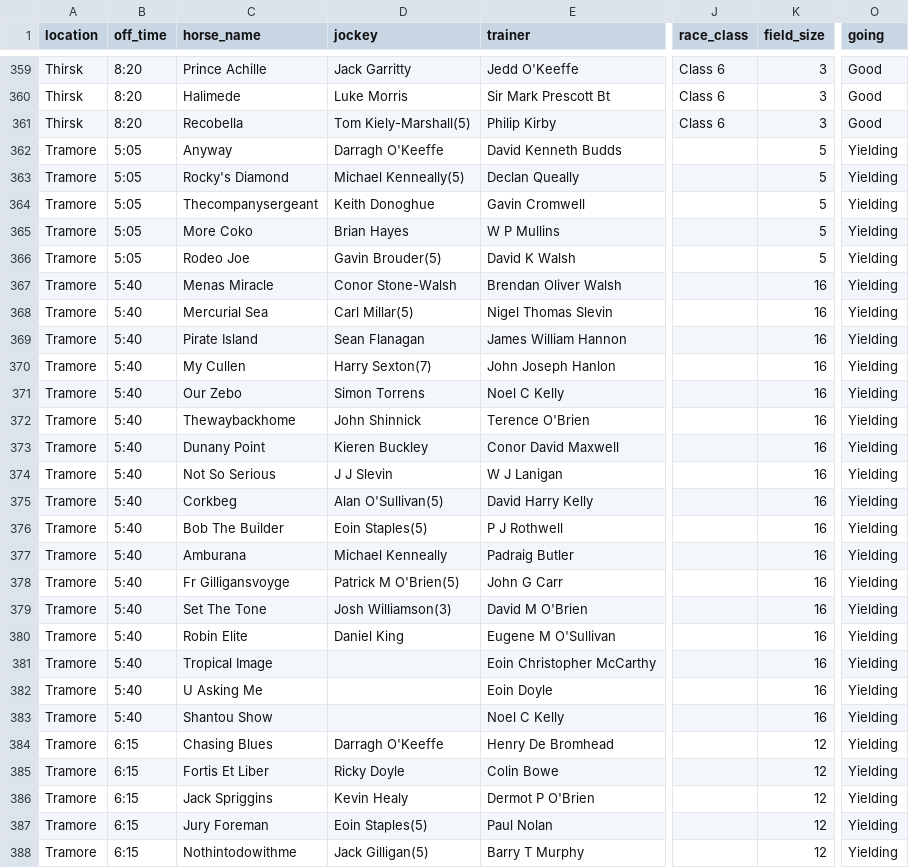
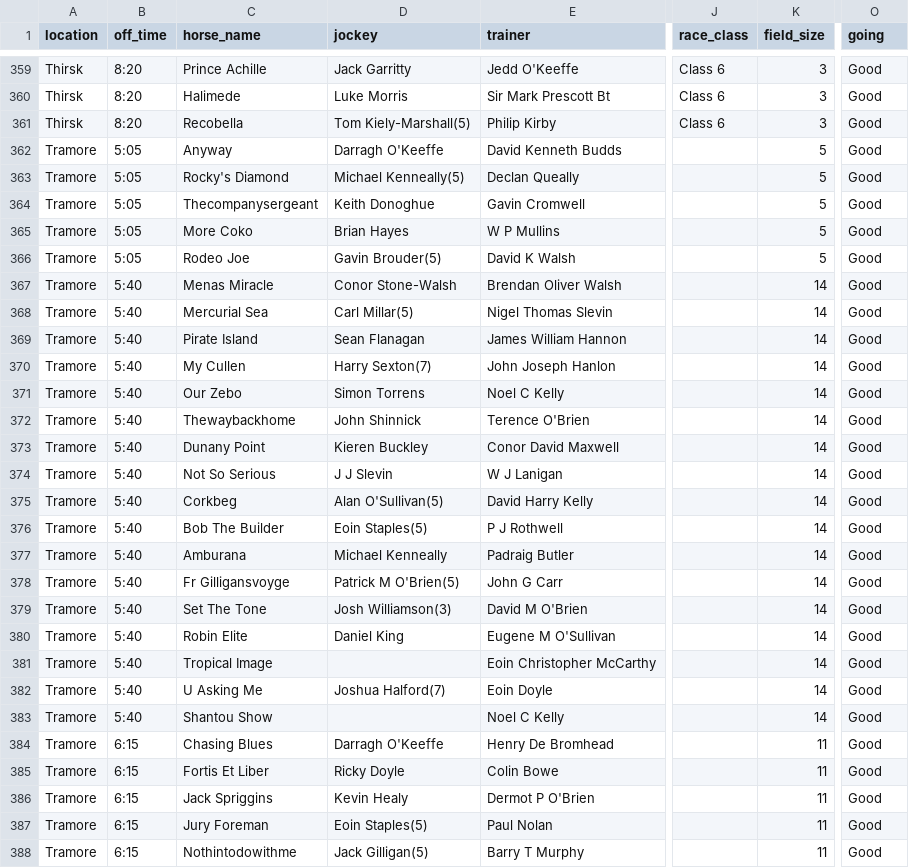
Before and after one commit to mted25/horse-racing-ai, a CSV file: model_predictions.csv, drawn as a sheet; only a part is shown, gaps mark what is left out; the diff covers the shown part only; the diff names each change by its address in the sheet, - before the commit and + after, or states it on an @@ line.

```diff
--- a/model_predictions.csv
+++ b/model_predictions.csv
-O362:O388 (going): Yielding
+O362:O388 (going): Good
-K367:K383 (field_size): 16
+K367:K383 (field_size): 14
-D382 (jockey): (empty)
+D382 (jockey): Joshua Halford(7)
-K384:K388 (field_size): 12
+K384:K388 (field_size): 11
```
Also changed, not shown: 134 edited cells elsewhere in this file.
